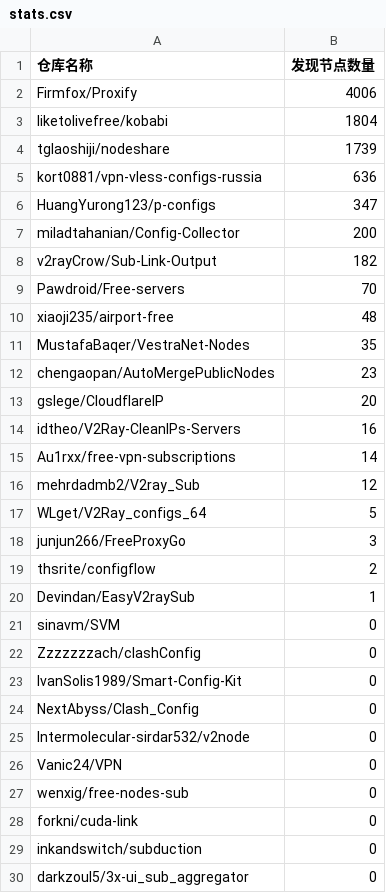
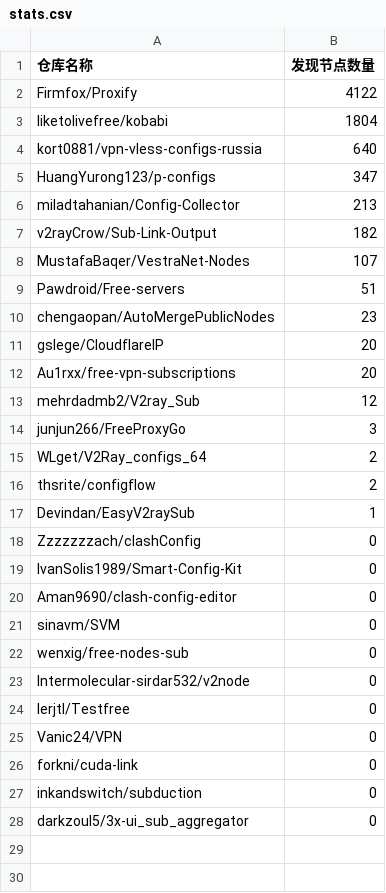
Before and after one commit to qjlxg/off, a CSV file: results/stats.csv, drawn as a sheet.

```diff
--- a/results/stats.csv
+++ b/results/stats.csv
@@ -1,28 +1,26 @@
 仓库名称,发现节点数量
-Firmfox/Proxify,4006
+Firmfox/Proxify,4122
 liketolivefree/kobabi,1804
-tglaoshiji/nodeshare,1739
-kort0881/vpn-vless-configs-russia,636
+kort0881/vpn-vless-configs-russia,640
 HuangYurong123/p-configs,347
-miladtahanian/Config-Collector,200
+miladtahanian/Config-Collector,213
 v2rayCrow/Sub-Link-Output,182
-Pawdroid/Free-servers,70
-xiaoji235/airport-free,48
-MustafaBaqer/VestraNet-Nodes,35
+MustafaBaqer/VestraNet-Nodes,107
+Pawdroid/Free-servers,51
 chengaopan/AutoMergePublicNodes,23
 gslege/CloudflareIP,20
-idtheo/V2Ray-CleanIPs-Servers,16
-Au1rxx/free-vpn-subscriptions,14
+Au1rxx/free-vpn-subscriptions,20
 mehrdadmb2/V2ray_Sub,12
-WLget/V2Ray_configs_64,5
 junjun266/FreeProxyGo,3
+WLget/V2Ray_configs_64,2
 thsrite/configflow,2
 Devindan/EasyV2raySub,1
-sinavm/SVM,0
 Zzzzzzzach/clashConfig,0
 IvanSolis1989/Smart-Config-Kit,0
-NextAbyss/Clash_Config,0
+Aman9690/clash-config-editor,0
+sinavm/SVM,0
+wenxig/free-nodes-sub,0
 Intermolecular-sirdar532/v2node,0
+lerjtl/Testfree,0
 Vanic24/VPN,0
-wenxig/free-nodes-sub,0
 forkni/cuda-link,0
```
Also changed, not shown: 1 other file.
